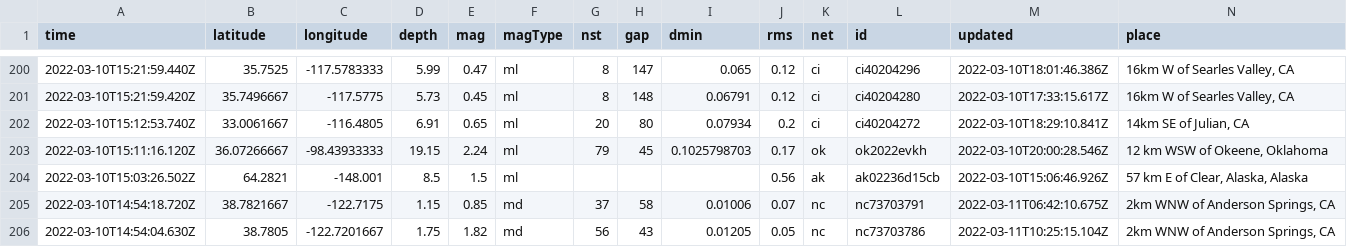
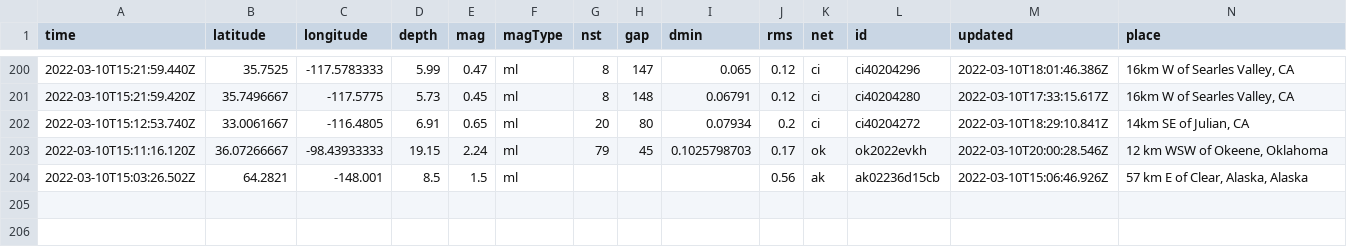
Before and after one commit to JohnnyBerkeley/Nicar2022_actions, a CSV file: usgs_current.csv, drawn as a sheet; only a part is shown, gaps mark what is left out; rows hold the shown columns only; the diff covers the shown part only; the diff names each change by its address in the sheet, - before the commit and + after, or states it on an @@ line.

```diff
--- a/usgs_current.csv
+++ b/usgs_current.csv
-row 205: 2022-03-10T14:54:18.720Z | 38.7821667 | -122.7175 | 1.15 | 0.85 | md | 37 | 58 | 0.01006 | 0.07 | nc | nc73703791 | 2022-03-11T06:42:10.675Z | 2km WNW of Anderson Springs, CA
-row 206: 2022-03-10T14:54:04.630Z | 38.7805 | -122.7201667 | 1.75 | 1.82 | md | 56 | 43 | 0.01205 | 0.05 | nc | nc73703786 | 2022-03-11T10:25:15.104Z | 2km WNW of Anderson Springs, CA
```
Also changed, not shown: 2 removed rows and 6 edited cells elsewhere in this file.
